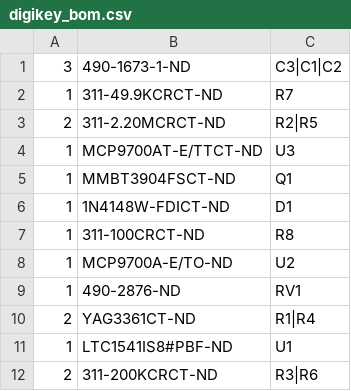
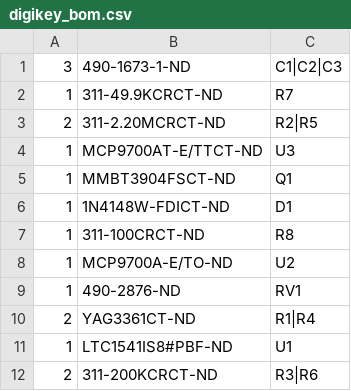
Before and after one commit to devttys0/AnalogThermometer, a CSV file: digikey_bom.csv, drawn as a sheet.

Commit message:
Minor update

```diff
--- a/digikey_bom.csv
+++ b/digikey_bom.csv
@@ -1,2 +1,2 @@
-3,490-1673-1-ND,C3|C1|C2
+3,490-1673-1-ND,C1|C2|C3
 1,311-49.9KCRCT-ND,R7
```
